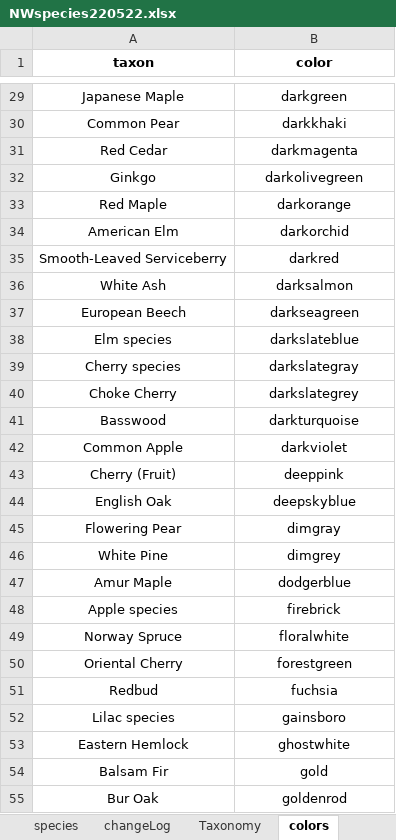
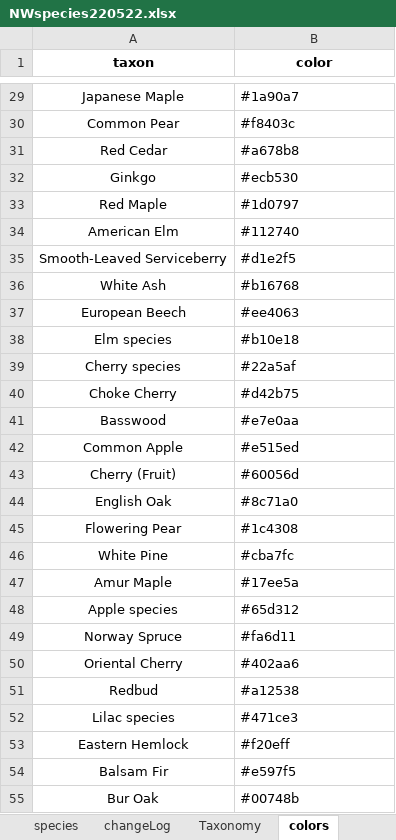
Before and after one commit to WAKenney/NWAnalytics4, an Excel workbook: NWspecies220522.xlsx, sheet colors, drawn as a sheet; only a part is shown, gaps mark what is left out; values as stored, in another font and other column widths than the file's, no borders; the diff covers the shown part only; the diff names each change by its address in the sheet, - before the commit and + after, or states it on an @@ line.

Commit message:
add hex to colors sheet

```diff
--- a/NWspecies220522.xlsx (sheet colors)
+++ b/NWspecies220522.xlsx (sheet colors)
-B29:B55 alignment: center
+B29:B55 alignment: left
-B29 (color): darkgreen
+B29 (color): #1a90a7
-B30 (color): darkkhaki
+B30 (color): #f8403c
-B31 (color): darkmagenta
+B31 (color): #a678b8
-B32 (color): darkolivegreen
+B32 (color): #ecb530
-B33 (color): darkorange
+B33 (color): #1d0797
-B34 (color): darkorchid
+B34 (color): #112740
-B35 (color): darkred
+B35 (color): #d1e2f5
-B36 (color): darksalmon
+B36 (color): #b16768
-B37 (color): darkseagreen
+B37 (color): #ee4063
-B38 (color): darkslateblue
+B38 (color): #b10e18
-B39 (color): darkslategray
+B39 (color): #22a5af
-B40 (color): darkslategrey
+B40 (color): #d42b75
-B41 (color): darkturquoise
+B41 (color): #e7e0aa
-B42 (color): darkviolet
+B42 (color): #e515ed
-B43 (color): deeppink
+B43 (color): #60056d
-B44 (color): deepskyblue
+B44 (color): #8c71a0
-B45 (color): dimgray
+B45 (color): #1c4308
-B46 (color): dimgrey
+B46 (color): #cba7fc
-B47 (color): dodgerblue
+B47 (color): #17ee5a
-B48 (color): firebrick
+B48 (color): #65d312
-B49 (color): floralwhite
+B49 (color): #fa6d11
-B50 (color): forestgreen
+B50 (color): #402aa6
-B51 (color): fuchsia
+B51 (color): #a12538
-B52 (color): gainsboro
+B52 (color): #471ce3
-B53 (color): ghostwhite
+B53 (color): #f20eff
-B54 (color): gold
+B54 (color): #e597f5
-B55 (color): goldenrod
+B55 (color): #00748b
```
Also changed, not shown: 307 edited cells and cell formats elsewhere in this sheet.
